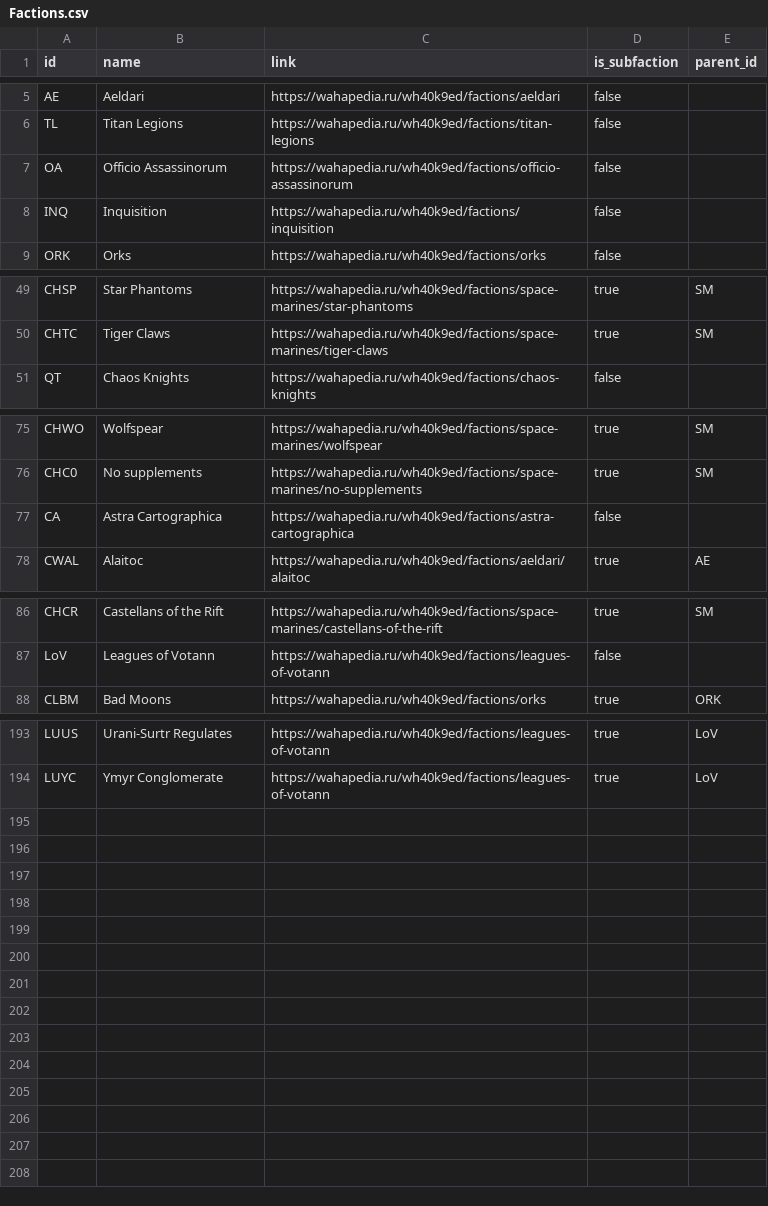
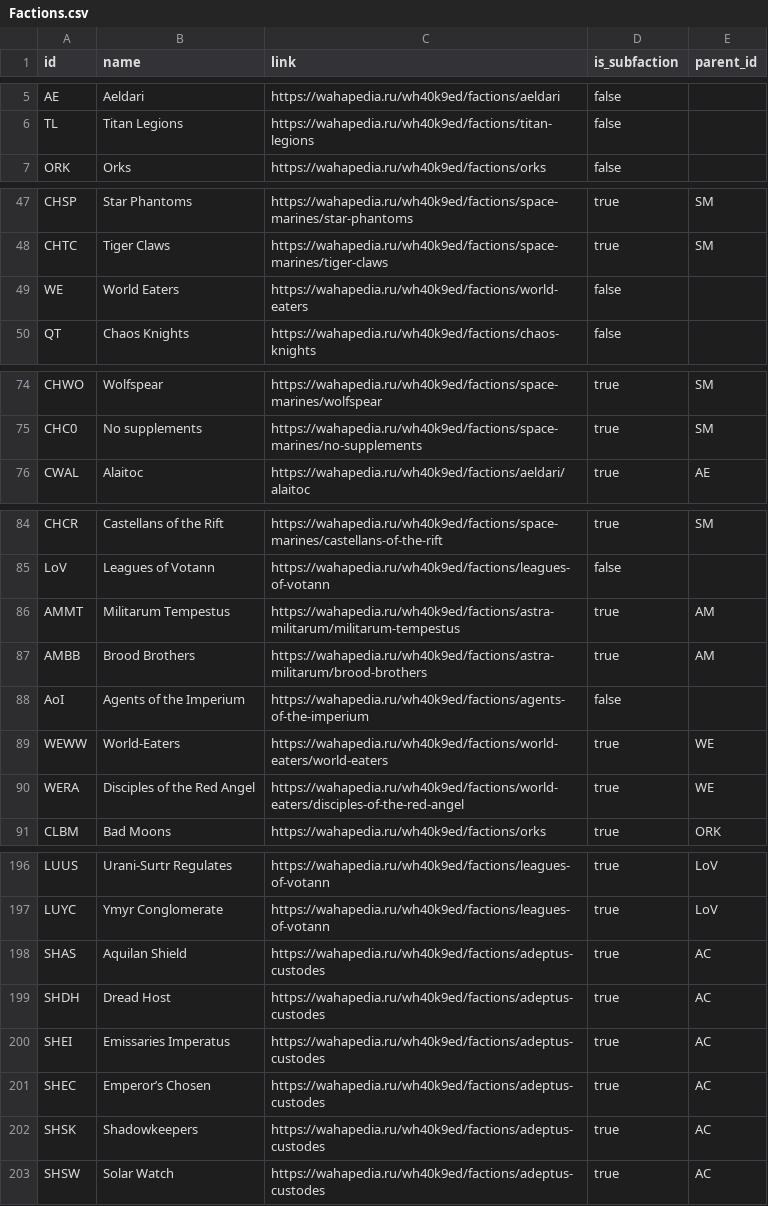
Before and after one commit to whichhammer/whichhammer.github.io, a CSV file: data/Factions.csv, drawn as a sheet; only a part is shown, gaps mark what is left out.

```diff
--- a/data/Factions.csv
+++ b/data/Factions.csv
@@ -6,4 +6,2 @@ AE|Aeldari|https://wahapedia.ru/wh40k9ed/factions/aeldari|false||
 TL|Titan Legions|https://wahapedia.ru/wh40k9ed/factions/titan-legions|false||
-OA|Officio Assassinorum|https://wahapedia.ru/wh40k9ed/factions/officio-assassinorum|false||
-INQ|Inquisition|https://wahapedia.ru/wh40k9ed/factions/inquisition|false||
 ORK|Orks|https://wahapedia.ru/wh40k9ed/factions/orks|false||
@@ -50,2 +48,3 @@ CHSP|Star Phantoms|https://wahapedia.ru/wh40k9ed/factions/space-marines/star-pha
 CHTC|Tiger Claws|https://wahapedia.ru/wh40k9ed/factions/space-marines/tiger-claws|true|SM|
+WE|World Eaters|https://wahapedia.ru/wh40k9ed/factions/world-eaters|false||
 QT|Chaos Knights|https://wahapedia.ru/wh40k9ed/factions/chaos-knights|false||
@@ -76,3 +75,2 @@ CHWO|Wolfspear|https://wahapedia.ru/wh40k9ed/factions/space-marines/wolfspear|tr
 CHC0|No supplements|https://wahapedia.ru/wh40k9ed/factions/space-marines/no-supplements|true|SM|
-CA|Astra Cartographica|https://wahapedia.ru/wh40k9ed/factions/astra-cartographica|false||
 CWAL|Alaitoc|https://wahapedia.ru/wh40k9ed/factions/aeldari/alaitoc|true|AE|
@@ -87,2 +85,7 @@ CHCR|Castellans of the Rift|https://wahapedia.ru/wh40k9ed/factions/space-marines
 LoV|Leagues of Votann|https://wahapedia.ru/wh40k9ed/factions/leagues-of-votann|false||
+AMMT|Militarum Tempestus|https://wahapedia.ru/wh40k9ed/factions/astra-militarum/militarum-tempestus|true|AM|
+AMBB|Brood Brothers|https://wahapedia.ru/wh40k9ed/factions/astra-militarum/brood-brothers|true|AM|
+AoI|Agents of the Imperium|https://wahapedia.ru/wh40k9ed/factions/agents-of-the-imperium|false||
+WEWW|World-Eaters|https://wahapedia.ru/wh40k9ed/factions/world-eaters/world-eaters|true|WE|
+WERA|Disciples of the Red Angel|https://wahapedia.ru/wh40k9ed/factions/world-eaters/disciples-of-the-red-angel|true|WE|
 CLBM|Bad Moons|https://wahapedia.ru/wh40k9ed/factions/orks|true|ORK|
@@ -194 +197,7 @@ LUUS|Urani-Surtr Regulates|https://wahapedia.ru/wh40k9ed/factions/leagues-of-vot
 LUYC|Ymyr Conglomerate|https://wahapedia.ru/wh40k9ed/factions/leagues-of-votann|true|LoV|
+SHAS|Aquilan Shield|https://wahapedia.ru/wh40k9ed/factions/adeptus-custodes|true|AC|
+SHDH|Dread Host|https://wahapedia.ru/wh40k9ed/factions/adeptus-custodes|true|AC|
+SHEI|Emissaries Imperatus|https://wahapedia.ru/wh40k9ed/factions/adeptus-custodes|true|AC|
+SHEC|Emperor’s Chosen|https://wahapedia.ru/wh40k9ed/factions/adeptus-custodes|true|AC|
+SHSK|Shadowkeepers|https://wahapedia.ru/wh40k9ed/factions/adeptus-custodes|true|AC|
+SHSW|Solar Watch|https://wahapedia.ru/wh40k9ed/factions/adeptus-custodes|true|AC|
```
Also changed, not shown: data/Datasheets_models.csv, 3 other files.
